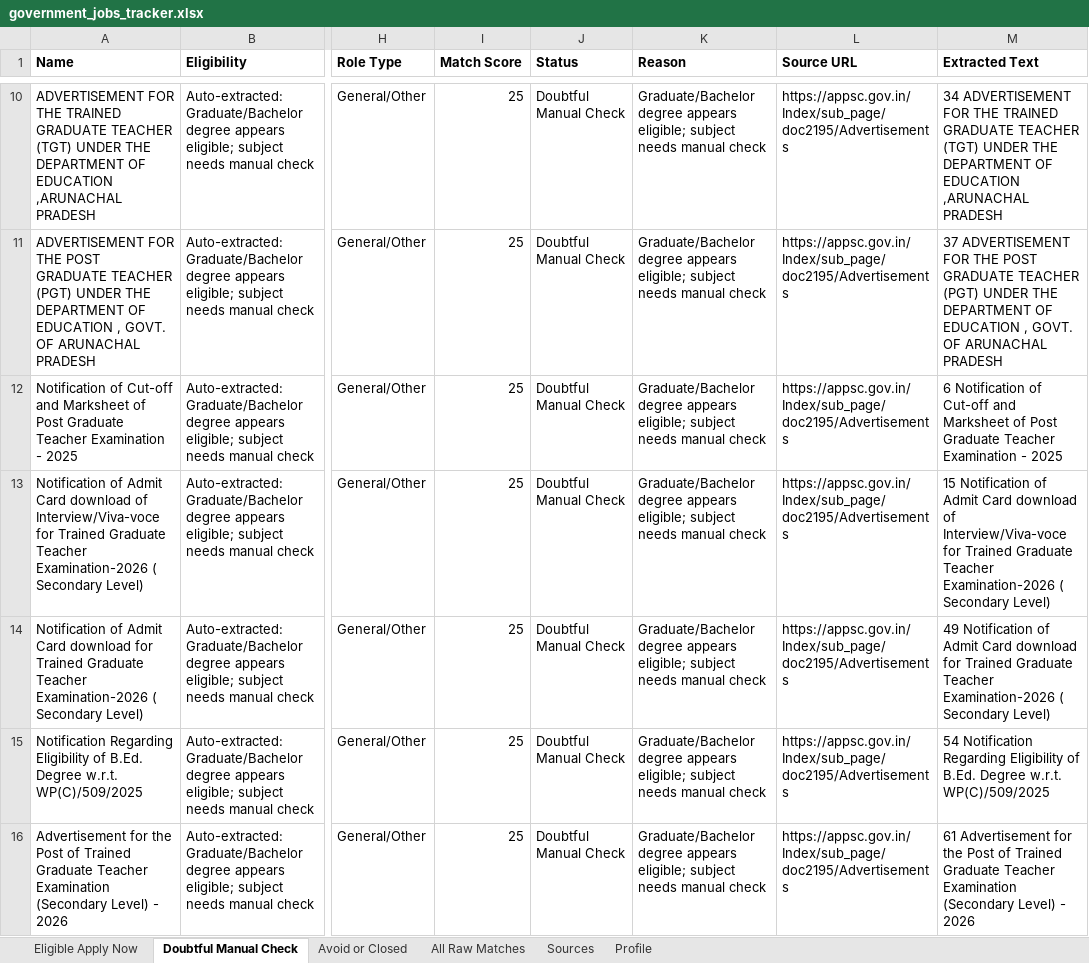
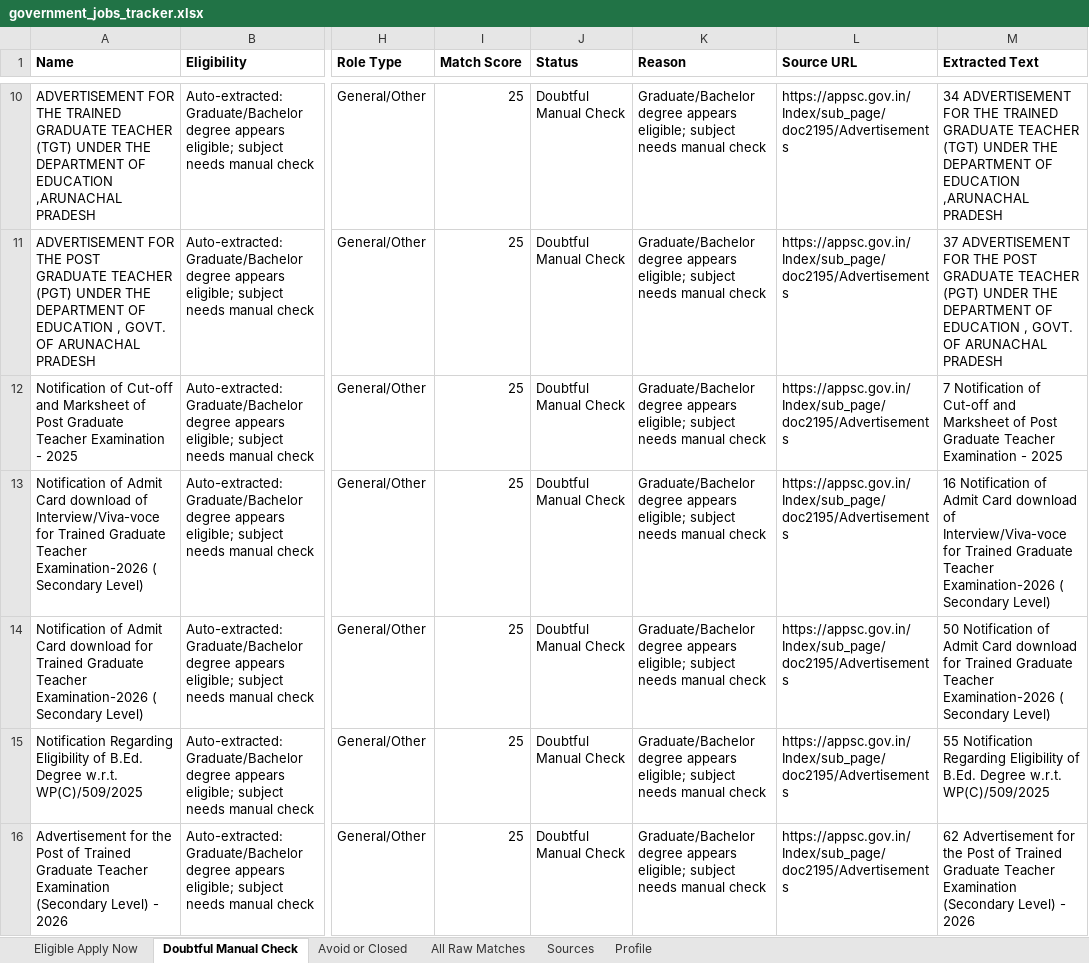
Before and after one commit to cshemant/LearnWithHemant, an Excel workbook: jobs/government_jobs_tracker.xlsx, sheet Doubtful Manual Check, drawn as a sheet; only a part is shown, gaps mark what is left out; values as stored, in another font and other column widths than the file's, no borders; the diff covers the shown part only; the diff names each change by its address in the sheet, - before the commit and + after, or states it on an @@ line.

```diff
--- a/jobs/government_jobs_tracker.xlsx (sheet Doubtful Manual Check)
+++ b/jobs/government_jobs_tracker.xlsx (sheet Doubtful Manual Check)
-M12 (Extracted Text): 6 Notification of…
+M12 (Extracted Text): 7 Notification of…
-M13 (Extracted Text): 15 Notification of…
+M13 (Extracted Text): 16 Notification of…
-M14 (Extracted Text): 49 Notification of…
+M14 (Extracted Text): 50 Notification of…
-M15 (Extracted Text): 54 Notification Regarding…
+M15 (Extracted Text): 55 Notification Regarding…
-M16 (Extracted Text): 61 Advertisement for…
+M16 (Extracted Text): 62 Advertisement for…
```
Also changed, not shown: 15 edited cells elsewhere in this sheet, sheet All Raw Matches, sheet Avoid or Closed, 32 other files.
